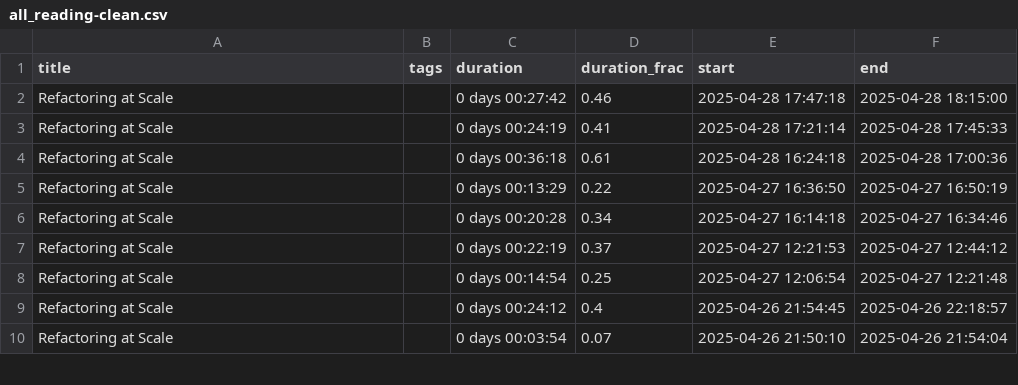
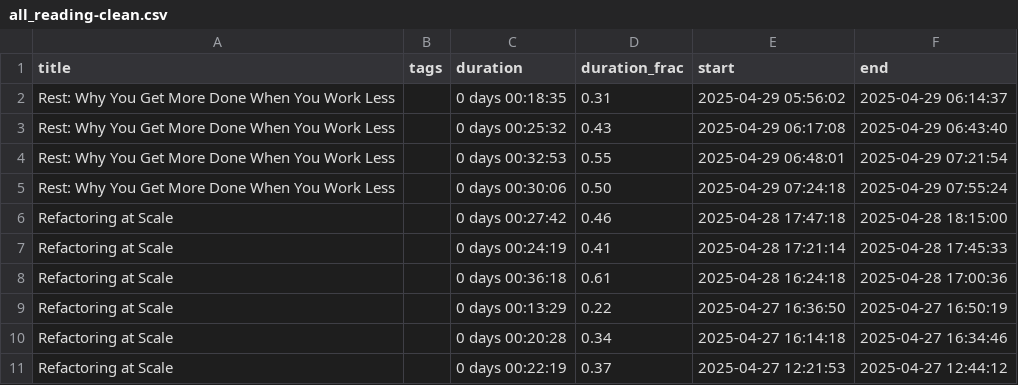
Before and after one commit to MrGeislinger/victorsothervector, a CSV file: data/reading/all_reading-clean.csv, drawn as a sheet; only a part is shown; the shorter side is filled out with more unchanged rows; the diff names each change by its address in the sheet, - before the commit and + after, or states it on an @@ line.

Commit message:
Reading data up to 20250429

```diff
--- a/data/reading/all_reading-clean.csv
+++ b/data/reading/all_reading-clean.csv
+row 2: Rest: Why You Get More Done When You Work Less |  | 0 days 00:18:35 | 0.31 | 2025-04-29 05:56:02 | 2025-04-29 06:14:37
+row 3: Rest: Why You Get More Done When You Work Less |  | 0 days 00:25:32 | 0.43 | 2025-04-29 06:17:08 | 2025-04-29 06:43:40
+row 4: Rest: Why You Get More Done When You Work Less |  | 0 days 00:32:53 | 0.55 | 2025-04-29 06:48:01 | 2025-04-29 07:21:54
+row 5: Rest: Why You Get More Done When You Work Less |  | 0 days 00:30:06 | 0.50 | 2025-04-29 07:24:18 | 2025-04-29 07:55:24
```
